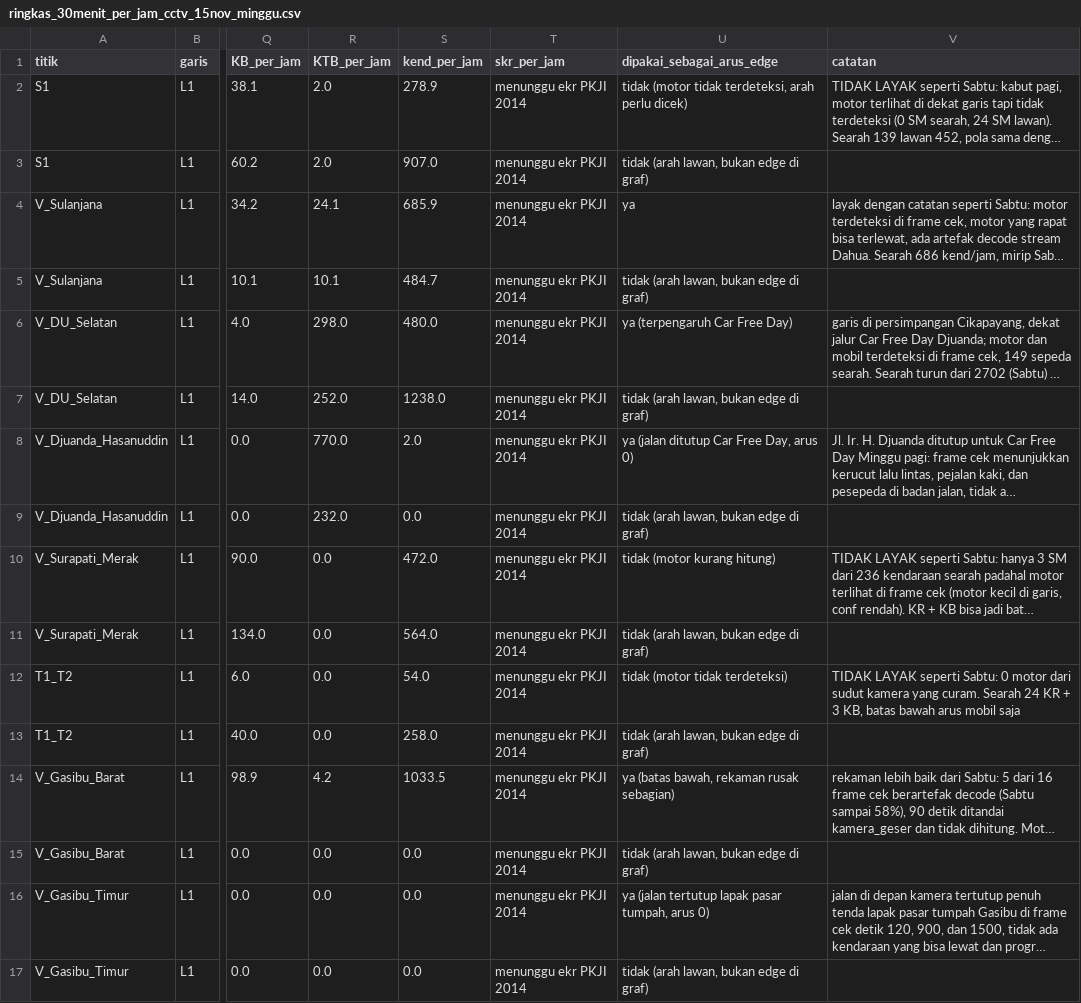
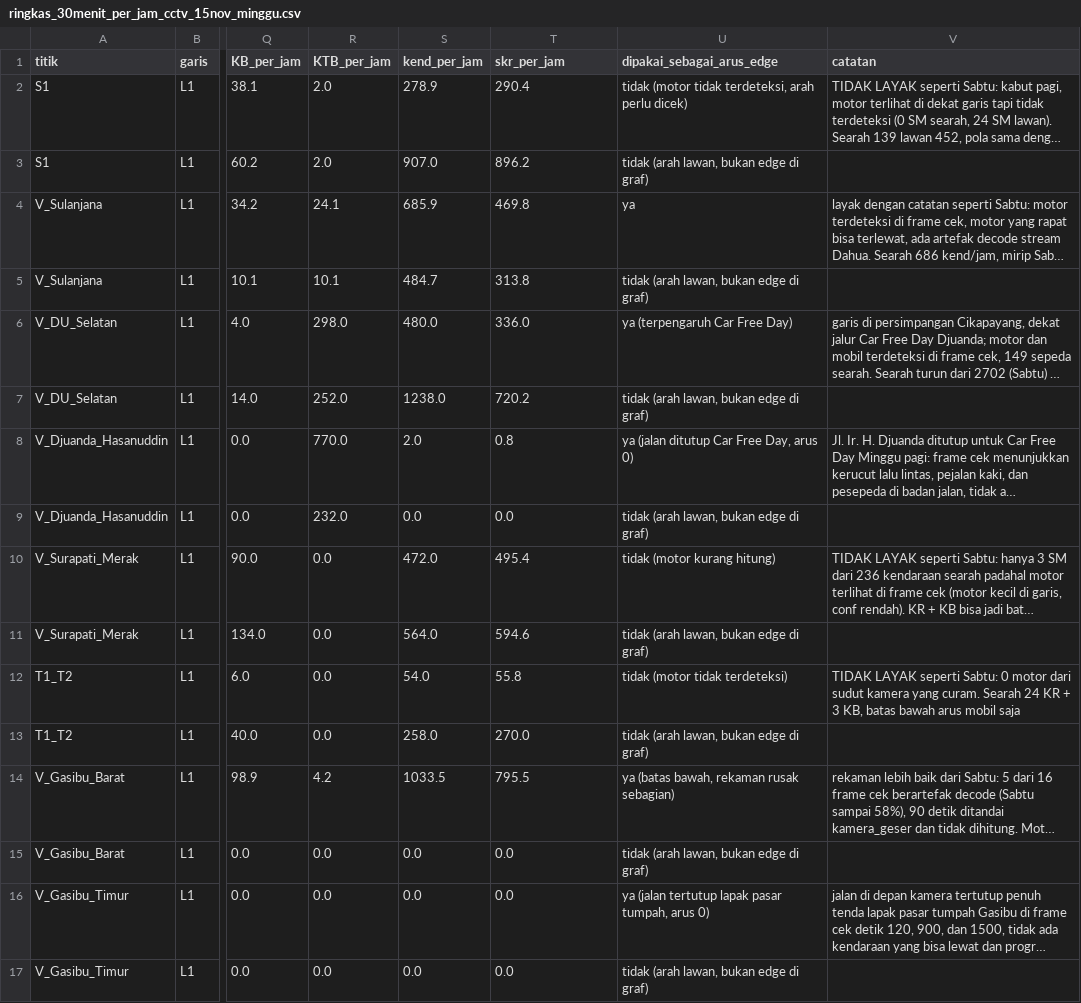
Before and after one commit to evangelist77/tubes-25TI2102P-matdis-praktek, a CSV file: hitung-kendaraan/hasil_hitung/cctv_15nov_minggu/ringkas_30menit_per_jam_cctv_15nov_minggu.csv, drawn as a sheet; only a part is shown, gaps mark what is left out; long unchanged cells end in …; the diff names each change by its address in the sheet, - before the commit and + after, or states it on an @@ line.

Commit message:
hitung-kendaraan: rekap CCTV Minggu dengan skr/jam

```diff
--- a/hitung-kendaraan/hasil_hitung/cctv_15nov_minggu/ringkas_30menit_per_jam_cctv_15nov_minggu.csv
+++ b/hitung-kendaraan/hasil_hitung/cctv_15nov_minggu/ringkas_30menit_per_jam_cctv_15nov_minggu.csv
-T2 (skr_per_jam): menunggu ekr PKJI 2014
+T2 (skr_per_jam): 290.4
-T3 (skr_per_jam): menunggu ekr PKJI 2014
+T3 (skr_per_jam): 896.2
-T4 (skr_per_jam): menunggu ekr PKJI 2014
+T4 (skr_per_jam): 469.8
-T5 (skr_per_jam): menunggu ekr PKJI 2014
+T5 (skr_per_jam): 313.8
-T6 (skr_per_jam): menunggu ekr PKJI 2014
+T6 (skr_per_jam): 336.0
-T7 (skr_per_jam): menunggu ekr PKJI 2014
+T7 (skr_per_jam): 720.2
-T8 (skr_per_jam): menunggu ekr PKJI 2014
+T8 (skr_per_jam): 0.8
-T9 (skr_per_jam): menunggu ekr PKJI 2014
+T9 (skr_per_jam): 0.0
-T10 (skr_per_jam): menunggu ekr PKJI 2014
+T10 (skr_per_jam): 495.4
-T11 (skr_per_jam): menunggu ekr PKJI 2014
+T11 (skr_per_jam): 594.6
-T12 (skr_per_jam): menunggu ekr PKJI 2014
+T12 (skr_per_jam): 55.8
-T13 (skr_per_jam): menunggu ekr PKJI 2014
+T13 (skr_per_jam): 270.0
-T14 (skr_per_jam): menunggu ekr PKJI 2014
+T14 (skr_per_jam): 795.5
-T15:T17 (skr_per_jam): menunggu ekr PKJI 2014
+T15:T17 (skr_per_jam): 0.0
```
Also changed, not shown: 1 other file.
